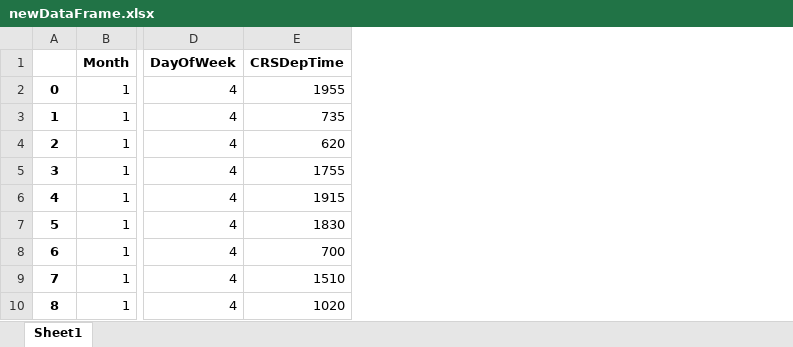
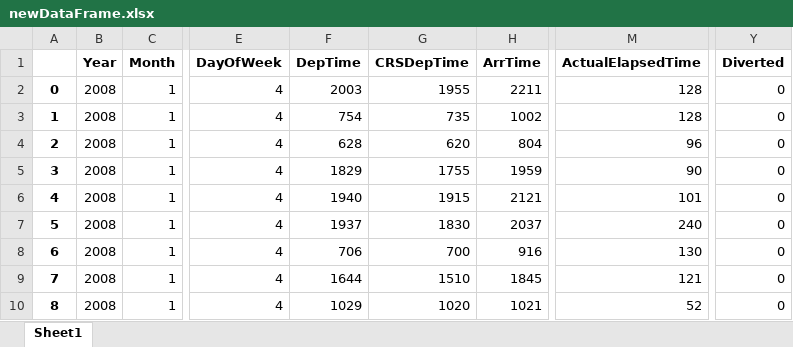
Before and after one commit to dominikapetru/estructures_dataframe, an Excel workbook: newDataFrame.xlsx, sheet Sheet1, drawn as a sheet; only a part is shown, gaps mark what is left out; values as stored, in another font and other column widths than the file's, no borders; the diff names each change by its address in the sheet, - before the commit and + after, or states it on an @@ line.

```diff
--- a/newDataFrame.xlsx (sheet Sheet1)
+++ b/newDataFrame.xlsx (sheet Sheet1)
+column B (Year), rows 2-10: all 2008
+column F (DepTime), rows 2-10: 2003 | 754 | 628 | 1829 | 1940 | 1937 | 706 | 1644 | 1029
+column H (ArrTime), rows 2-10: 2211 | 1002 | 804 | 1959 | 2121 | 2037 | 916 | 1845 | 1021
+column M (ActualElapsedTime), rows 2-10: 128 | 128 | 96 | 90 | 101 | 240 | 130 | 121 | 52
+column Y (Diverted), rows 2-10: all 0
```
Also changed, not shown: 1 other file.
